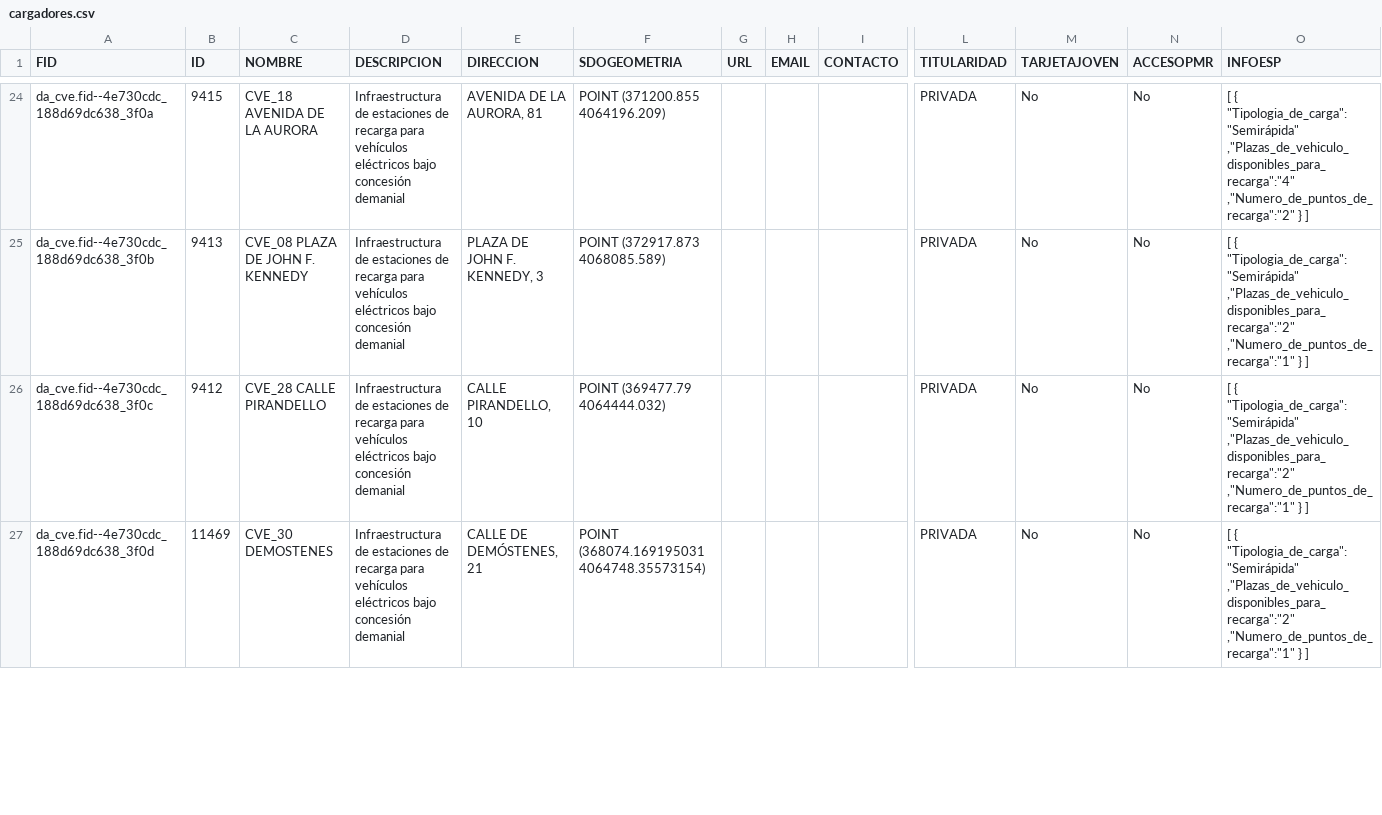
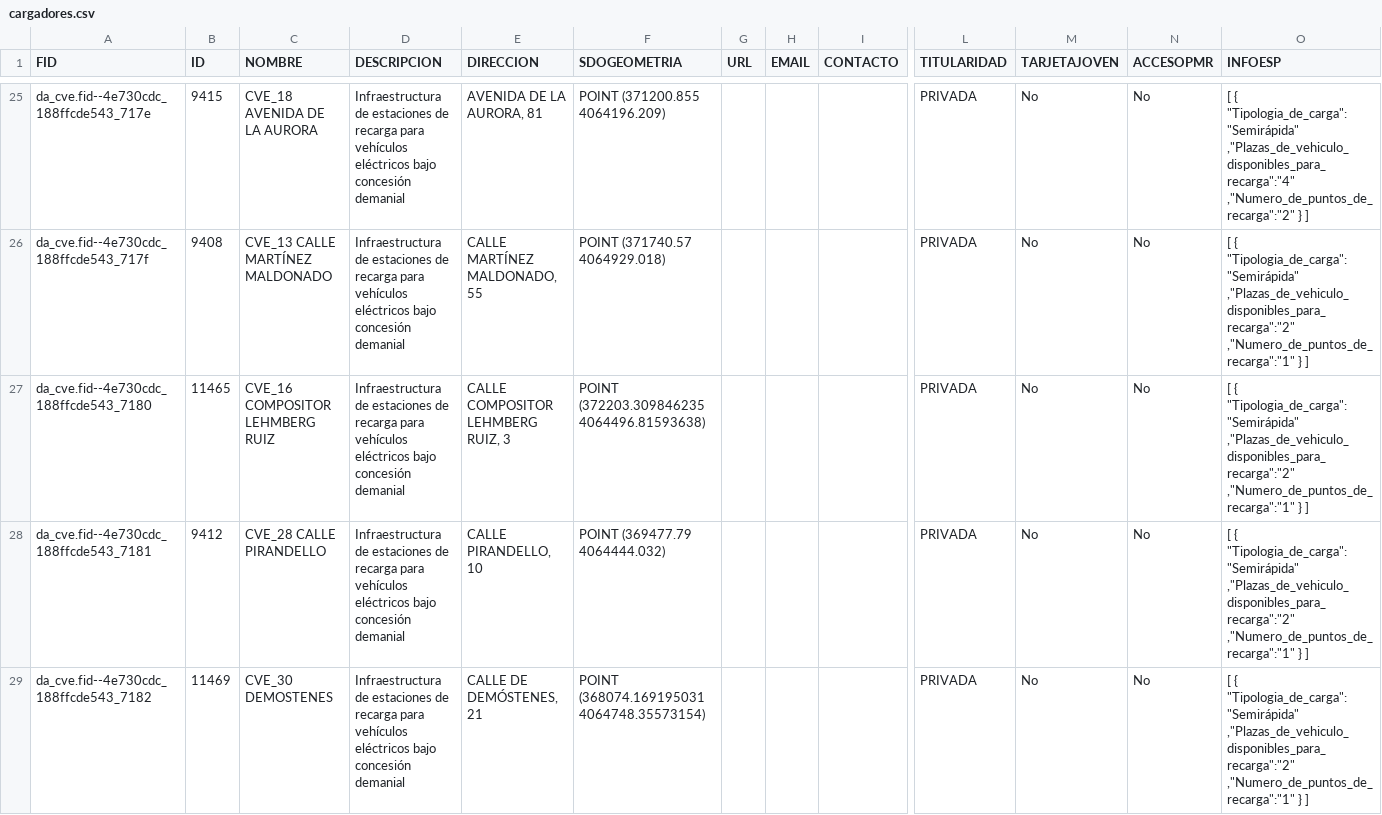
Before and after one commit to alberto-atk/TFM, a CSV file: cargadores.csv, drawn as a sheet; only a part is shown, gaps mark what is left out; addresses are those after the commit; rows hold the shown columns only; the diff covers the shown part only; the diff names each change by its address in the sheet, - before the commit and + after, or states it on an @@ line.

```diff
--- a/cargadores.csv
+++ b/cargadores.csv
-A25 (FID): da_cve.fid--4e730cdc_188d69dc638_3f0a
+A25 (FID): da_cve.fid--4e730cdc_188ffcde543_717e
-A26 (FID): da_cve.fid--4e730cdc_188d69dc638_3f0b
+A26 (FID): da_cve.fid--4e730cdc_188ffcde543_717f
-B26 (ID): 9413
+B26 (ID): 9408
-C26 (NOMBRE): CVE_08 PLAZA DE JOHN F. KENNEDY
+C26 (NOMBRE): CVE_13 CALLE MARTÍNEZ MALDONADO
-E26 (DIRECCION): PLAZA DE JOHN F. KENNEDY, 3
+E26 (DIRECCION): CALLE MARTÍNEZ MALDONADO, 55
-F26 (SDOGEOMETRIA): POINT (372917.873 4068085.589)
+F26 (SDOGEOMETRIA): POINT (371740.57 4064929.018)
+row 27: da_cve.fid--4e730cdc_188ffcde543_7180 | 11465 | CVE_16 COMPOSITOR LEHMBERG RUIZ | Infraestructura de estaciones de recarga para vehículos eléctricos bajo concesión demanial | CALLE COMPOSITOR LEHMBERG RUIZ, 3 | POINT (372203.309846235 4064496.81593638) |  |  |  | PRIVADA | No | No | [ { "Tipologia_de_carga":"Semirápida" ,"Plazas_de_vehiculo_disponibles_para_recarga":"2" ,"Numero_de_puntos_de_recarga":"1" } ]
-A28 (FID): da_cve.fid--4e730cdc_188d69dc638_3f0c
+A28 (FID): da_cve.fid--4e730cdc_188ffcde543_7181
-A29 (FID): da_cve.fid--4e730cdc_188d69dc638_3f0d
+A29 (FID): da_cve.fid--4e730cdc_188ffcde543_7182
```
Also changed, not shown: 6 added rows, 7 removed rows and 23 edited cells elsewhere in this file, aparcamientos.csv, monumentos.csv, 2 other files.
